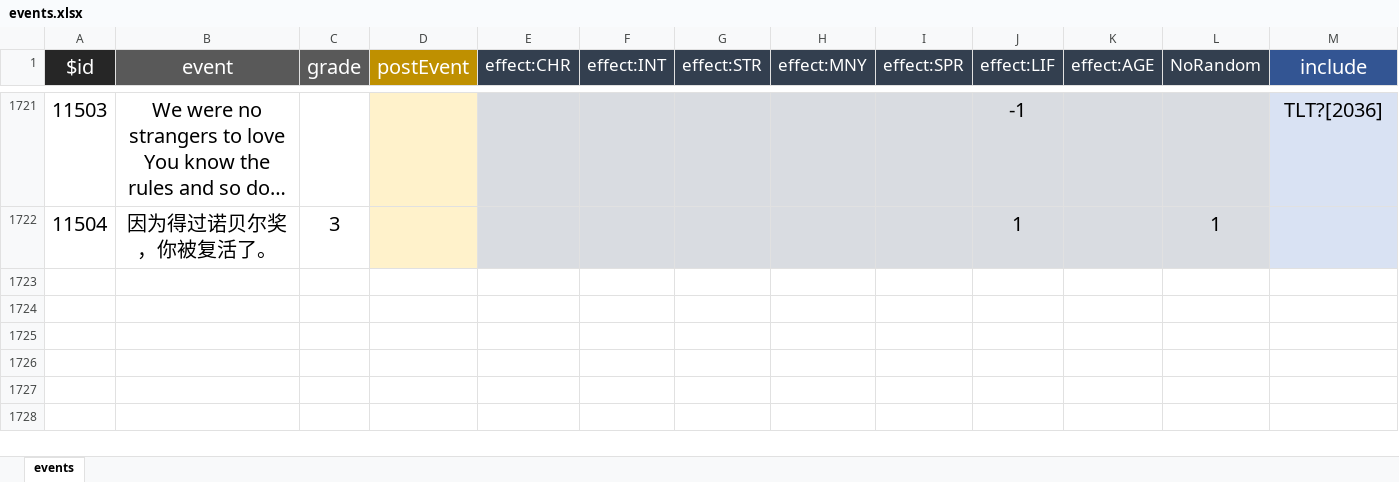
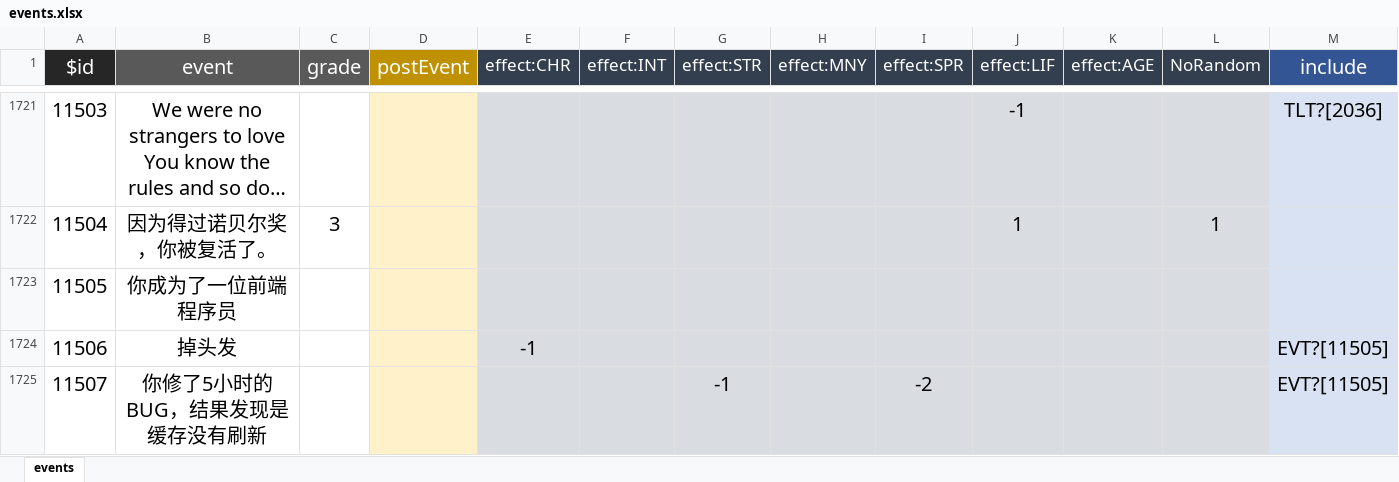
Before and after one commit to VickScarlet/lifeRestart, an Excel workbook: data/zh-cn/events.xlsx, sheet events, drawn as a sheet; only a part is shown, gaps mark what is left out; long unchanged cells end in …; values as stored, in another font and other column widths than the file's, no borders; rows hold the shown columns only; the diff names each change by its address in the sheet, - before the commit and + after, or states it on an @@ line.

Commit message:
Add files via upload

```diff
--- a/data/zh-cn/events.xlsx (sheet events)
+++ b/data/zh-cn/events.xlsx (sheet events)
+row 1723: 11505 | 你成为了一位前端程序员
+row 1724: 11506 | 掉头发 |  |  | -1 |  |  |  |  |  |  |  | EVT?[11505]
+row 1725: 11507 | 你修了5小时的BUG，结果发现是缓存没有刷新 |  |  |  |  | -1 |  | -2 |  |  |  | EVT?[11505]
```
